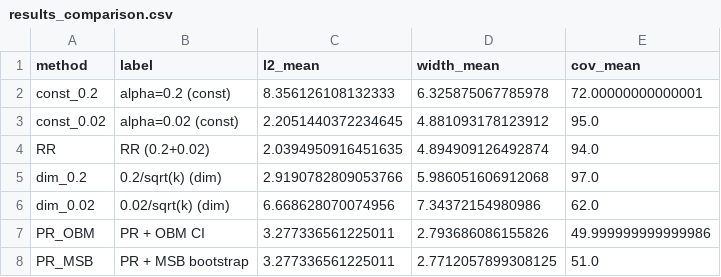
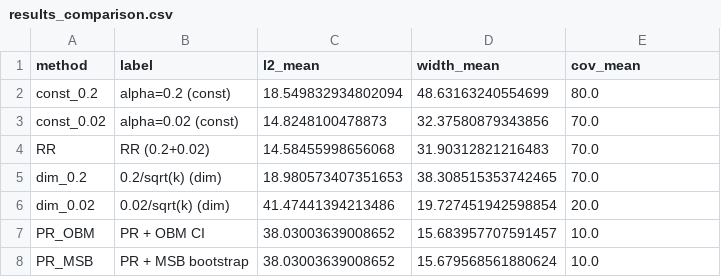
Before and after one commit to Eviltsundera/Statistical-inference-for-Linear-Stochastic-Approximation-with-Richardson-Romberg-extrapolation, a CSV file: code/results_comparison.csv, drawn as a sheet.

```diff
--- a/code/results_comparison.csv
+++ b/code/results_comparison.csv
@@ -1,8 +1,8 @@
 method,label,l2_mean,width_mean,cov_mean
-const_0.2,alpha=0.2 (const),8.356126108132333,6.325875067785978,72.00000000000001
-const_0.02,alpha=0.02 (const),2.2051440372234645,4.881093178123912,95.0
-RR,RR (0.2+0.02),2.0394950916451635,4.894909126492874,94.0
-dim_0.2,0.2/sqrt(k) (dim),2.9190782809053766,5.986051606912068,97.0
-dim_0.02,0.02/sqrt(k) (dim),6.668628070074956,7.34372154980986,62.0
-PR_OBM,PR + OBM CI,3.277336561225011,2.793686086155826,49.999999999999986
-PR_MSB,PR + MSB bootstrap,3.277336561225011,2.7712057899308125,51.0
+const_0.2,alpha=0.2 (const),18.549832934802094,48.63163240554699,80.0
+const_0.02,alpha=0.02 (const),14.8248100478873,32.37580879343856,70.0
+RR,RR (0.2+0.02),14.58455998656068,31.90312821216483,70.0
+dim_0.2,0.2/sqrt(k) (dim),18.980573407351653,38.308515353742465,70.0
+dim_0.02,0.02/sqrt(k) (dim),41.47441394213486,19.727451942598854,20.0
+PR_OBM,PR + OBM CI,38.03003639008652,15.683957707591457,10.0
+PR_MSB,PR + MSB bootstrap,38.03003639008652,15.679568561880624,10.0
```
Also changed, not shown: 2 other files.
